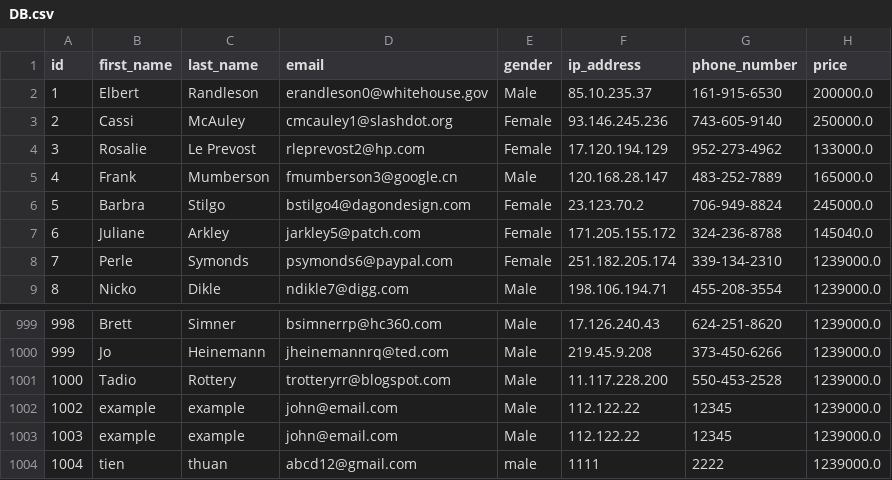
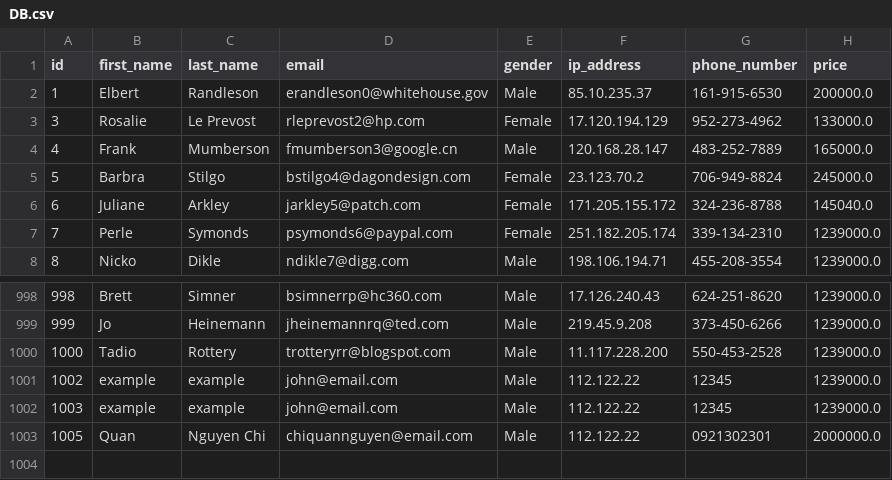
Before and after one commit to danielbui12/flask_user_management, a CSV file: DB.csv, drawn as a sheet; only a part is shown, gaps mark what is left out; removed rows and columns are numbered as before the commit, all else as after; the diff names each change by its address in the sheet, - before the commit and + after, or states it on an @@ line.

```diff
--- a/DB.csv
+++ b/DB.csv
-row 3: 2 | Cassi | McAuley | cmcauley1@slashdot.org | Female | 93.146.245.236 | 743-605-9140 | 250000.0
-row 1004: 1004 | tien | thuan | abcd12@gmail.com | male | 1111 | 2222 | 1239000.0
+row 1003: 1005 | Quan | Nguyen Chi | chiquannguyen@email.com | Male | 112.122.22 | 0921302301 | 2000000.0
```
Also changed, not shown: 1 other file.
